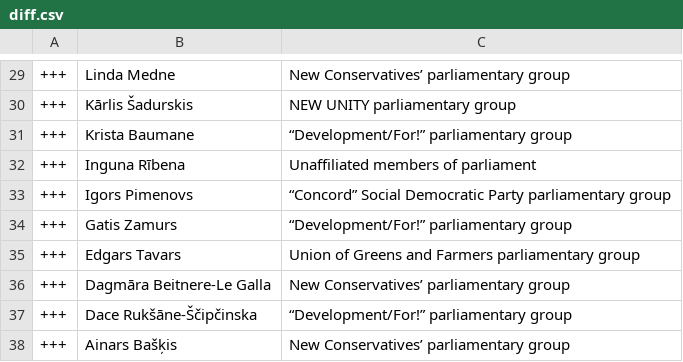
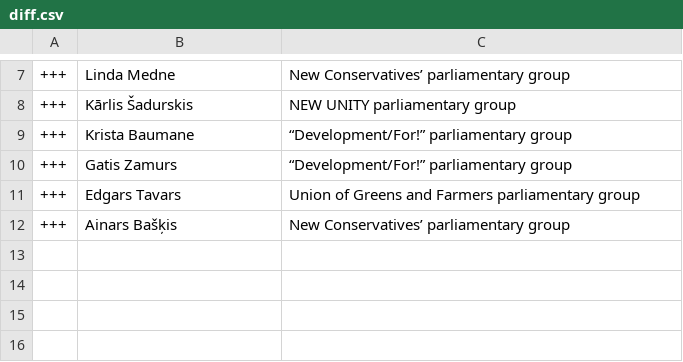
Before and after one commit to every-politician-scrapers/latvia-saeima, a CSV file: data/diff.csv, drawn as a sheet; only a part is shown, gaps mark what is left out; the diff covers the shown part only.

```diff
--- a/data/diff.csv
+++ b/data/diff.csv
@@ -31,8 +9,4 @@
 +++,Krista Baumane,“Development/For!” parliamentary group
-+++,Inguna Rībena,Unaffiliated members of parliament
-+++,Igors Pimenovs,“Concord” Social Democratic Party parliamentary group
 +++,Gatis Zamurs,“Development/For!” parliamentary group
 +++,Edgars Tavars,Union of Greens and Farmers parliamentary group
-+++,Dagmāra Beitnere-Le Galla,New Conservatives’ parliamentary group
-+++,Dace Rukšāne-Ščipčinska,“Development/For!” parliamentary group
 +++,Ainars Bašķis,New Conservatives’ parliamentary group
```
Also changed, not shown: 22 removed rows and 2 edited cells elsewhere in this file.
